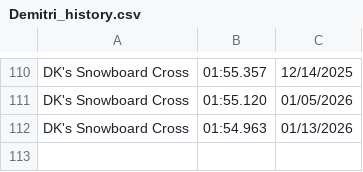
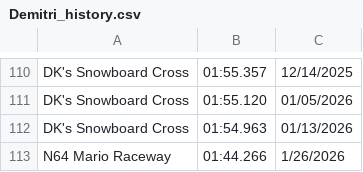
Before and after one commit to PatrickMarinich/Kartnite_Stats, a CSV file: time_trials/player_data/non_shortcut/Demitri_history.csv, drawn as a sheet; only a part is shown, gaps mark what is left out.

```diff
--- a/time_trials/player_data/non_shortcut/Demitri_history.csv
+++ b/time_trials/player_data/non_shortcut/Demitri_history.csv
@@ -112 +112,2 @@ DK's Snowboard Cross,01:55.120,01/05/2026
 DK's Snowboard Cross,01:54.963,01/13/2026
+N64 Mario Raceway,01:44.266,1/26/2026
```
Also changed, not shown: time_trials/player_data/non_shortcut/Chris.csv, time_trials/player_data/non_shortcut/Chris_history.csv, 5 other files.
